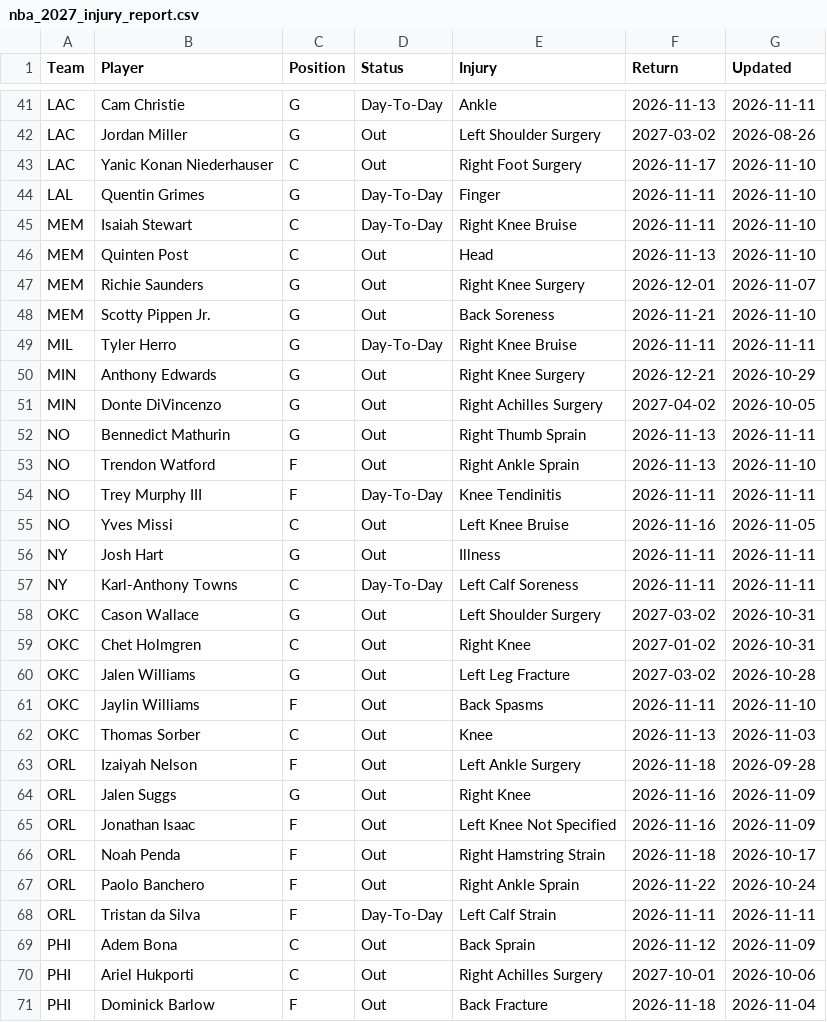
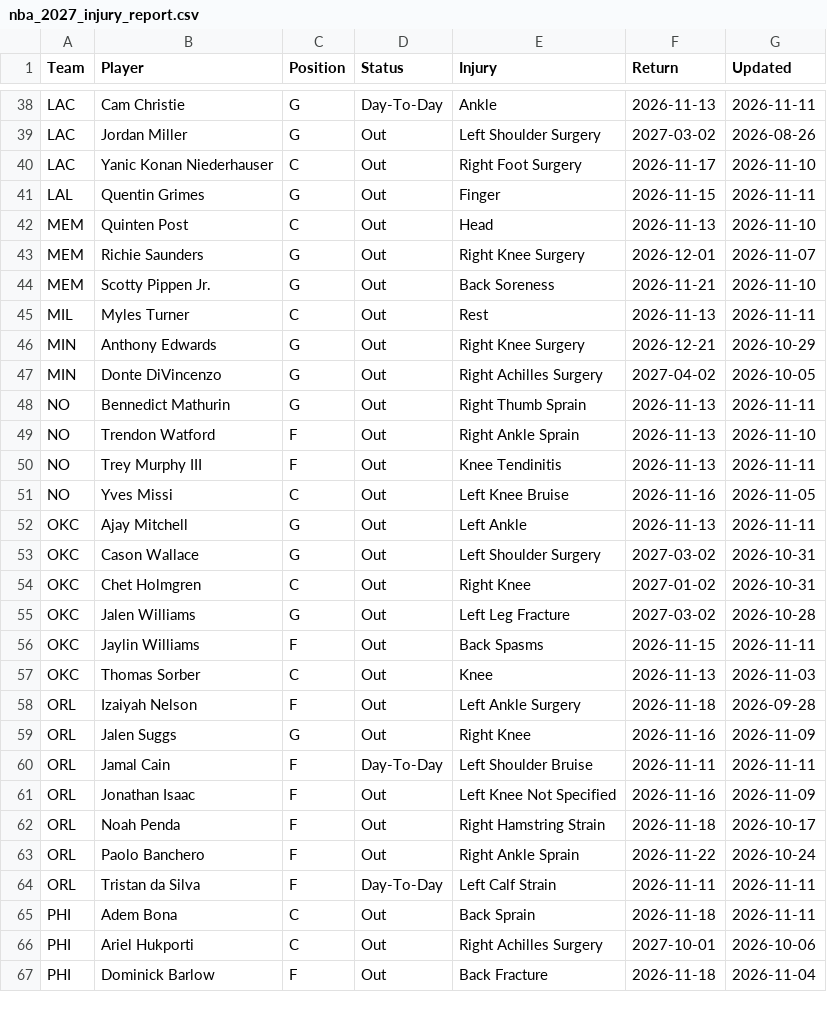
Before and after one commit to HitByOne/NBALedger, a CSV file: site/data/nba_2027_injury_report.csv, drawn as a sheet; only a part is shown, gaps mark what is left out; the diff covers the shown part only.

```diff
--- a/site/data/nba_2027_injury_report.csv
+++ b/site/data/nba_2027_injury_report.csv
@@ -43,4 +40,3 @@ LAC,Jordan Miller,G,Out,Left Shoulder Surgery,2027-03-02,2026-08-26
 LAC,Yanic Konan Niederhauser,C,Out,Right Foot Surgery,2026-11-17,2026-11-10
-LAL,Quentin Grimes,G,Day-To-Day,Finger,2026-11-11,2026-11-10
-MEM,Isaiah Stewart,C,Day-To-Day,Right Knee Bruise,2026-11-11,2026-11-10
+LAL,Quentin Grimes,G,Out,Finger,2026-11-15,2026-11-11
 MEM,Quinten Post,C,Out,Head,2026-11-13,2026-11-10
@@ -48,3 +44,3 @@ MEM,Richie Saunders,G,Out,Right Knee Surgery,2026-12-01,2026-11-07
 MEM,Scotty Pippen Jr.,G,Out,Back Soreness,2026-11-21,2026-11-10
-MIL,Tyler Herro,G,Day-To-Day,Right Knee Bruise,2026-11-11,2026-11-11
+MIL,Myles Turner,C,Out,Rest,2026-11-13,2026-11-11
 MIN,Anthony Edwards,G,Out,Right Knee Surgery,2026-12-21,2026-10-29
@@ -53,6 +49,5 @@ NO,Bennedict Mathurin,G,Out,Right Thumb Sprain,2026-11-13,2026-11-11
 NO,Trendon Watford,F,Out,Right Ankle Sprain,2026-11-13,2026-11-10
-NO,Trey Murphy III,F,Day-To-Day,Knee Tendinitis,2026-11-11,2026-11-11
+NO,Trey Murphy III,F,Out,Knee Tendinitis,2026-11-13,2026-11-11
 NO,Yves Missi,C,Out,Left Knee Bruise,2026-11-16,2026-11-05
-NY,Josh Hart,G,Out,Illness,2026-11-11,2026-11-11
-NY,Karl-Anthony Towns,C,Day-To-Day,Left Calf Soreness,2026-11-11,2026-11-11
+OKC,Ajay Mitchell,G,Out,Left Ankle,2026-11-13,2026-11-11
 OKC,Cason Wallace,G,Out,Left Shoulder Surgery,2027-03-02,2026-10-31
@@ -60,3 +55,3 @@ OKC,Chet Holmgren,C,Out,Right Knee,2027-01-02,2026-10-31
 OKC,Jalen Williams,G,Out,Left Leg Fracture,2027-03-02,2026-10-28
-OKC,Jaylin Williams,F,Out,Back Spasms,2026-11-11,2026-11-10
+OKC,Jaylin Williams,F,Out,Back Spasms,2026-11-15,2026-11-11
 OKC,Thomas Sorber,C,Out,Knee,2026-11-13,2026-11-03
@@ -64,2 +59,3 @@ ORL,Izaiyah Nelson,F,Out,Left Ankle Surgery,2026-11-18,2026-09-28
 ORL,Jalen Suggs,G,Out,Right Knee,2026-11-16,2026-11-09
+ORL,Jamal Cain,F,Day-To-Day,Left Shoulder Bruise,2026-11-11,2026-11-11
 ORL,Jonathan Isaac,F,Out,Left Knee Not Specified,2026-11-16,2026-11-09
@@ -68,3 +64,3 @@ ORL,Paolo Banchero,F,Out,Right Ankle Sprain,2026-11-22,2026-10-24
 ORL,Tristan da Silva,F,Day-To-Day,Left Calf Strain,2026-11-11,2026-11-11
-PHI,Adem Bona,C,Out,Back Sprain,2026-11-12,2026-11-09
+PHI,Adem Bona,C,Out,Back Sprain,2026-11-18,2026-11-11
 PHI,Ariel Hukporti,C,Out,Right Achilles Surgery,2027-10-01,2026-10-06
```
Also changed, not shown: 4 added rows, 7 removed rows and 33 edited cells elsewhere in this file, site/data/nba_2027_prop_odds_status.csv, site/data/nba_2027_upcoming_matchups.csv.
